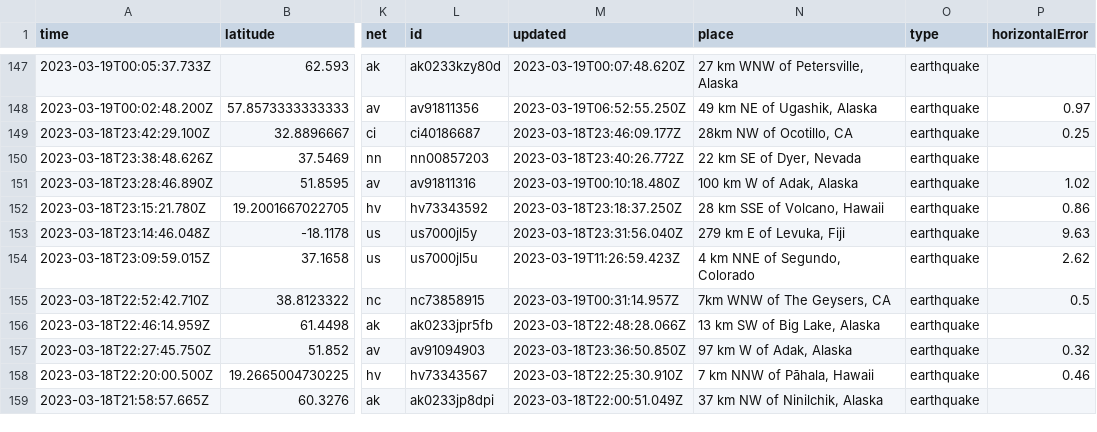
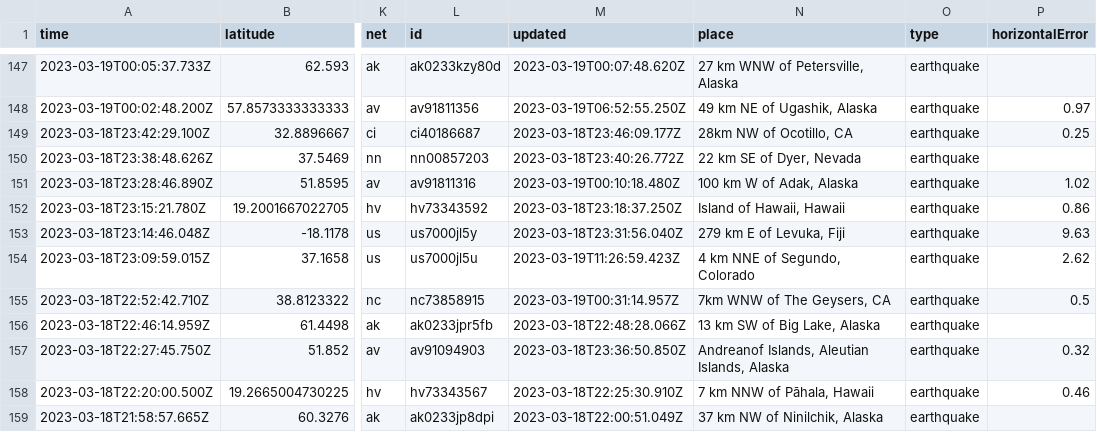
Before and after one commit to rthomasgannett/data-reporter-robot, a CSV file: usgs_current.csv, drawn as a sheet; only a part is shown, gaps mark what is left out; the diff covers the shown part only; the diff names each change by its address in the sheet, - before the commit and + after, or states it on an @@ line.

```diff
--- a/usgs_current.csv
+++ b/usgs_current.csv
-N152 (place): 28 km SSE of Volcano, Hawaii
+N152 (place): Island of Hawaii, Hawaii
-N157 (place): 97 km W of Adak, Alaska
+N157 (place): Andreanof Islands, Aleutian Islands, Alaska
```
Also changed, not shown: 1 added row, 2 removed rows and 11 edited cells elsewhere in this file.
